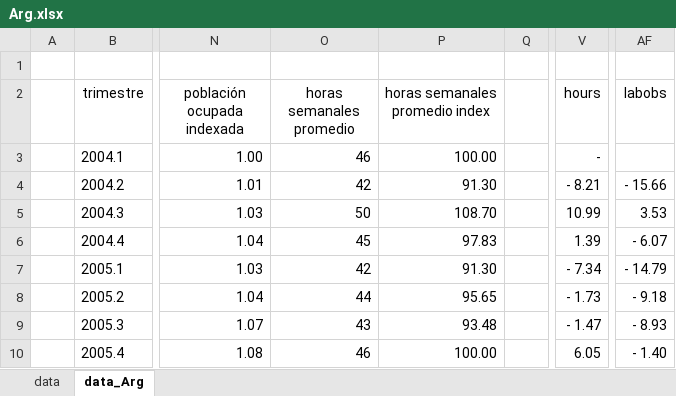
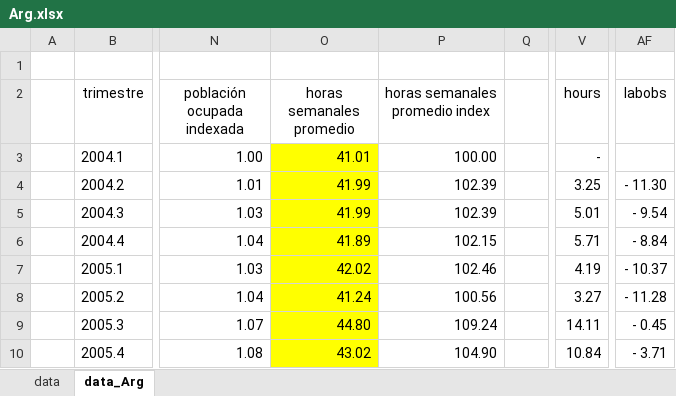
Before and after one commit to DavidGuzzi/MECTMT11, an Excel workbook: DG/data/Arg.xlsx, sheet data_Arg, drawn as a sheet; only a part is shown, gaps mark what is left out; values as stored, in another font and other column widths than the file's, no borders; conditional formats not drawn; the diff covers the shown part only; the diff names each change by its address in the sheet, - before the commit and + after, or states it on an @@ line.

```diff
--- a/DG/data/Arg.xlsx (sheet data_Arg)
+++ b/DG/data/Arg.xlsx (sheet data_Arg)
-O3 (horas semanales promedio): 46
+O3 (horas semanales promedio): 41.01
-O3:O10 fill: none
+O3:O10 fill: #FFFF00
-O4 (horas semanales promedio): 42
+O4 (horas semanales promedio): 41.99
-P4 (horas semanales promedio index): 91.30
+P4 (horas semanales promedio index): 102.39
-V4 (hours): - 8.21
+V4 (hours): 3.25
-AF4 (labobs): - 15.66
+AF4 (labobs): - 11.30
-O5 (horas semanales promedio): 50
+O5 (horas semanales promedio): 41.99
-P5 (horas semanales promedio index): 108.70
+P5 (horas semanales promedio index): 102.39
-V5 (hours): 10.99
+V5 (hours): 5.01
-AF5 (labobs): 3.53
+AF5 (labobs): - 9.54
-O6 (horas semanales promedio): 45
+O6 (horas semanales promedio): 41.89
-P6 (horas semanales promedio index): 97.83
+P6 (horas semanales promedio index): 102.15
-V6 (hours): 1.39
+V6 (hours): 5.71
-AF6 (labobs): - 6.07
+AF6 (labobs): - 8.84
-O7 (horas semanales promedio): 42
+O7 (horas semanales promedio): 42.02
-P7 (horas semanales promedio index): 91.30
+P7 (horas semanales promedio index): 102.46
-V7 (hours): - 7.34
+V7 (hours): 4.19
-AF7 (labobs): - 14.79
+AF7 (labobs): - 10.37
-O8 (horas semanales promedio): 44
+O8 (horas semanales promedio): 41.24
-P8 (horas semanales promedio index): 95.65
+P8 (horas semanales promedio index): 100.56
-V8 (hours): - 1.73
+V8 (hours): 3.27
-AF8 (labobs): - 9.18
+AF8 (labobs): - 11.28
-O9 (horas semanales promedio): 43
+O9 (horas semanales promedio): 44.80
-P9 (horas semanales promedio index): 93.48
+P9 (horas semanales promedio index): 109.24
-V9 (hours): - 1.47
+V9 (hours): 14.11
-AF9 (labobs): - 8.93
+AF9 (labobs): - 0.45
-O10 (horas semanales promedio): 46
+O10 (horas semanales promedio): 43.02
-P10 (horas semanales promedio index): 100.00
+P10 (horas semanales promedio index): 104.90
-V10 (hours): 6.05
+V10 (hours): 10.84
-AF10 (labobs): - 1.40
+AF10 (labobs): - 3.71
```
Also changed, not shown: 42 added rows, 317 edited cells and cell formats elsewhere in this sheet, 2 other files.
